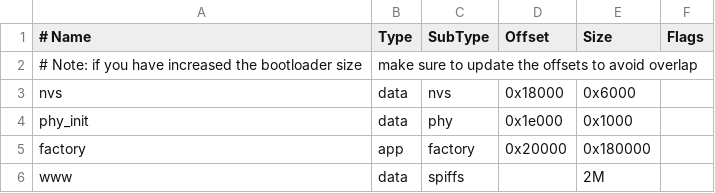
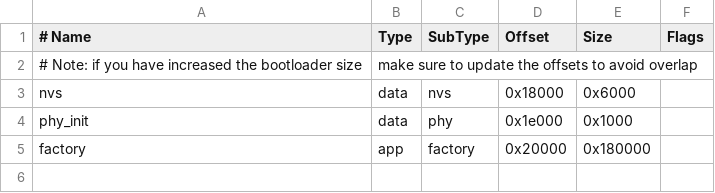
Before and after one commit to peterdragun/BP, a CSV file: idf/restful_server/partitions_example.csv, drawn as a sheet; the diff names each change by its address in the sheet, - before the commit and + after, or states it on an @@ line.

```diff
--- a/idf/restful_server/partitions_example.csv
+++ b/idf/restful_server/partitions_example.csv
-row 6: www | data | spiffs |  | 2M
```
Also changed, not shown: 2 other files.
